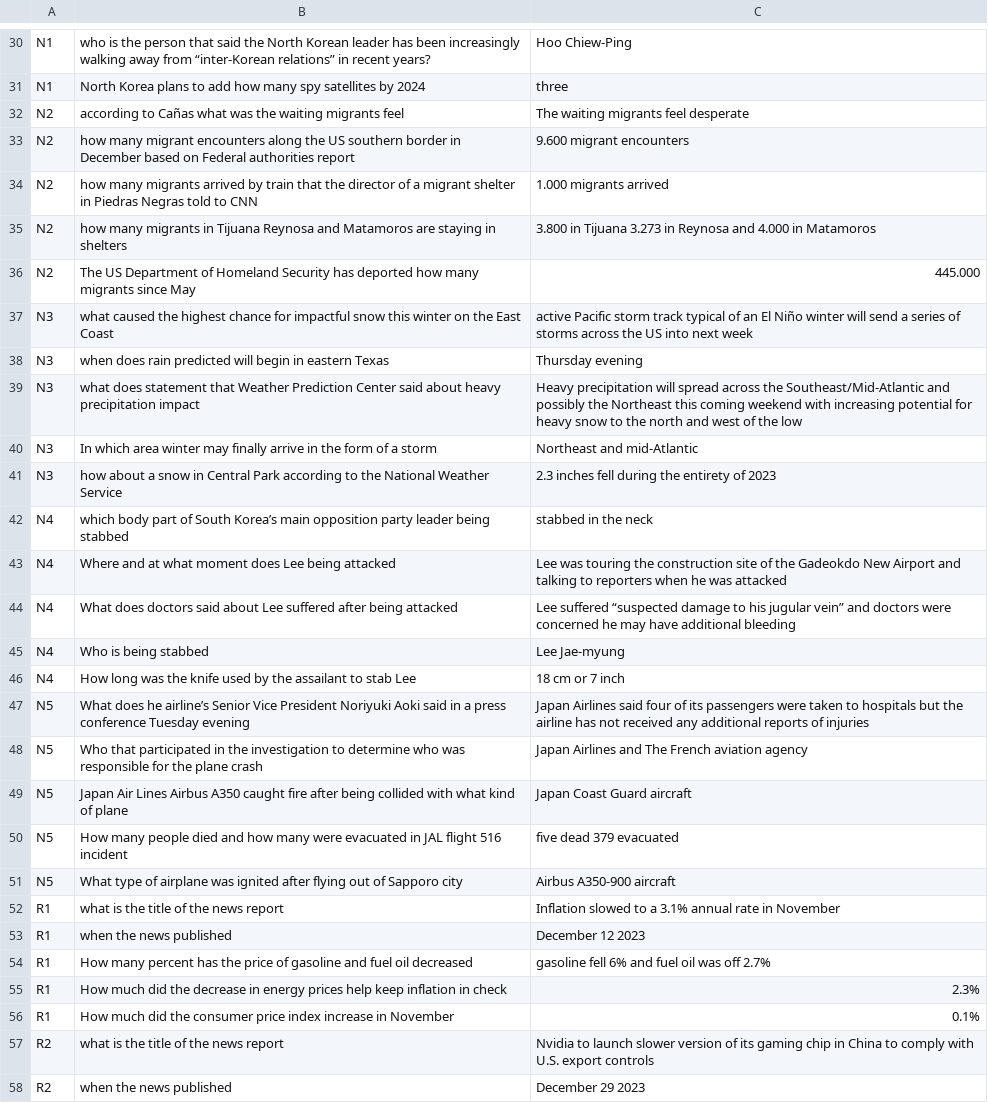
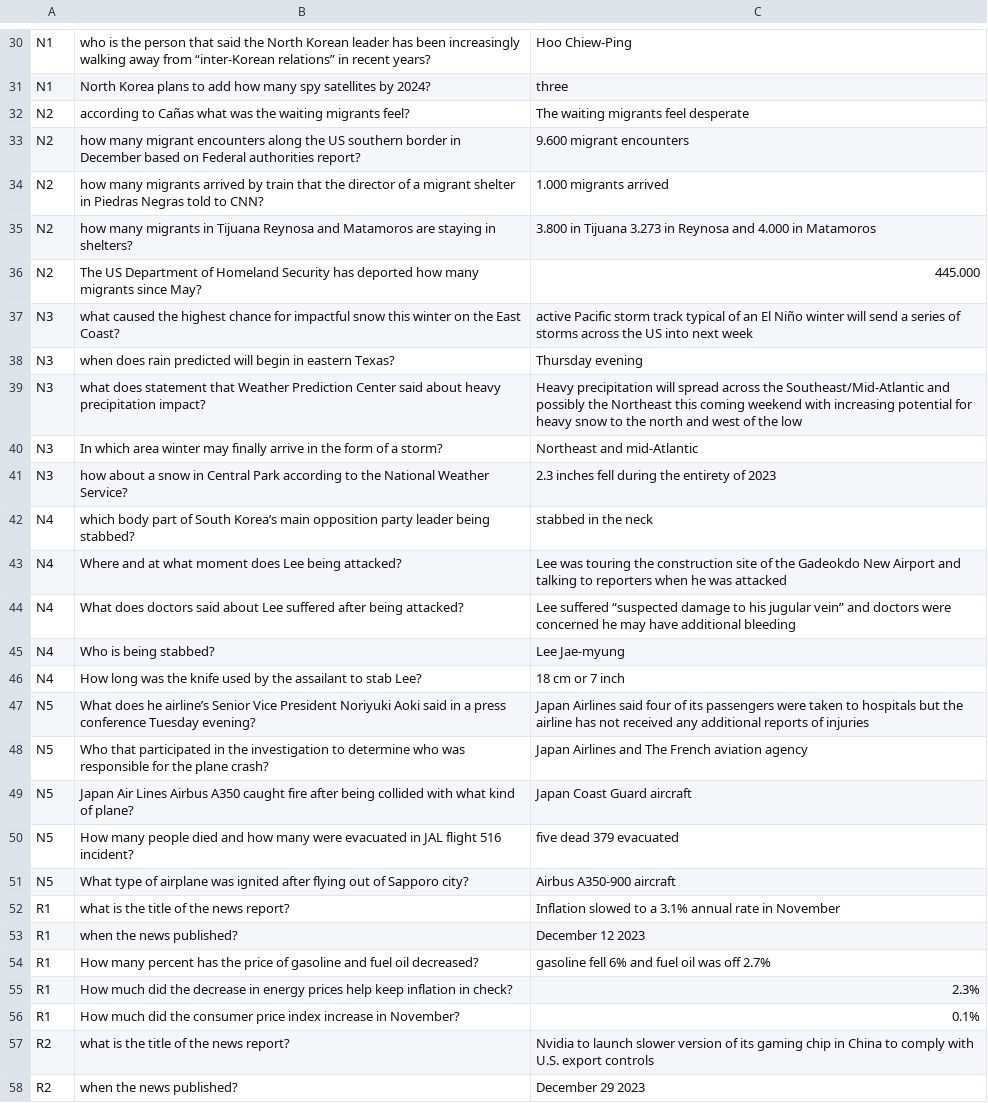
Before and after one commit to kairamilanifitria/Document-QA-dataset, a CSV file: datarag.csv, drawn as a sheet; only a part is shown, gaps mark what is left out; the diff covers the shown part only; the diff names each change by its address in the sheet, - before the commit and + after, or states it on an @@ line.

```diff
--- a/datarag.csv
+++ b/datarag.csv
-B31: …satellites by 2024
+B31: …satellites by 2024?
-B32: …waiting migrants feel
+B32: …waiting migrants feel?
-B33: …Federal authorities report
+B33: …Federal authorities report?
-B34: …told to CNN
+B34: …told to CNN?
-B35: …staying in shelters
+B35: …staying in shelters?
-B36: …migrants since May
+B36: …migrants since May?
-B37: …the East Coast
+B37: …the East Coast?
-B38: …in eastern Texas
+B38: …in eastern Texas?
-B39: …heavy precipitation impact
+B39: …heavy precipitation impact?
-B40: …of a storm
+B40: …of a storm?
-B41: …National Weather Service
+B41: …National Weather Service?
-B42: …leader being stabbed
+B42: …leader being stabbed?
-B43: …Lee being attacked
+B43: …Lee being attacked?
-B44: …after being attacked
+B44: …after being attacked?
-B45: Who is being stabbed
+B45: Who is being stabbed?
-B46: …to stab Lee
+B46: …to stab Lee?
-B47: …conference Tuesday evening
+B47: …conference Tuesday evening?
-B48: …the plane crash
+B48: …the plane crash?
-B49: …kind of plane
+B49: …kind of plane?
-B50: …flight 516 incident
+B50: …flight 516 incident?
-B51: …of Sapporo city
+B51: …of Sapporo city?
-B52: what is the title of the news report
+B52: what is the title of the news report?
-B53: when the news published
+B53: when the news published?
-B54: …fuel oil decreased
+B54: …fuel oil decreased?
-B55: …inflation in check
+B55: …inflation in check?
-B56: …increase in November
+B56: …increase in November?
-B57: what is the title of the news report
+B57: what is the title of the news report?
-B58: when the news published
+B58: when the news published?
```
Also changed, not shown: 71 edited cells elsewhere in this file.
